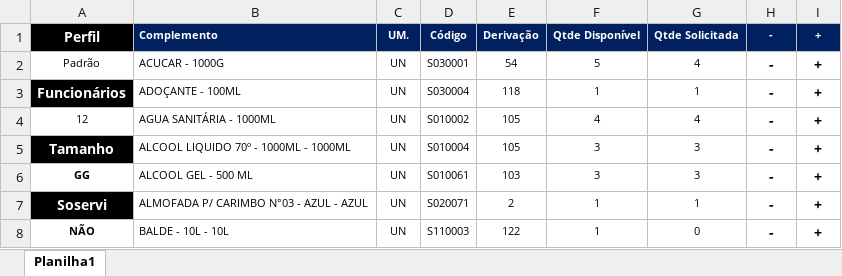
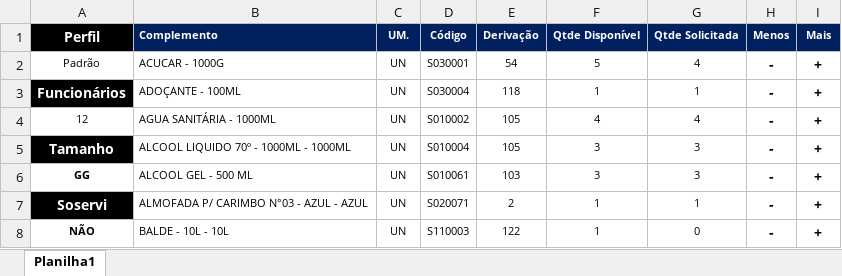
Before and after one commit to suprimentosdg/portal-suprimentos, an Excel workbook: pages/PI_ssoservi_sservico_csala.xlsx, sheet Planilha1, drawn as a sheet; only a part is shown; values as stored, in another font and other column widths than the file's, no borders; conditional formats not drawn; the diff names each change by its address in the sheet, - before the commit and + after, or states it on an @@ line.

Commit message:
Update PI_ssoservi_sservico_csala.xlsx

```diff
--- a/pages/PI_ssoservi_sservico_csala.xlsx (sheet Planilha1)
+++ b/pages/PI_ssoservi_sservico_csala.xlsx (sheet Planilha1)
-H1: -
+H1: Menos
-I1: +
+I1: Mais
```
